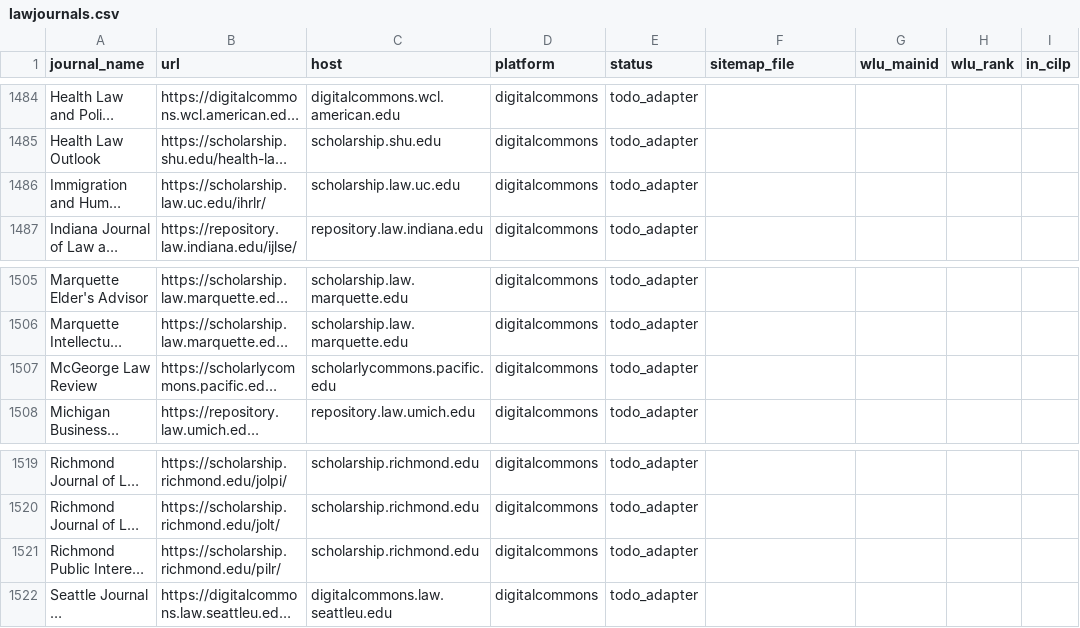
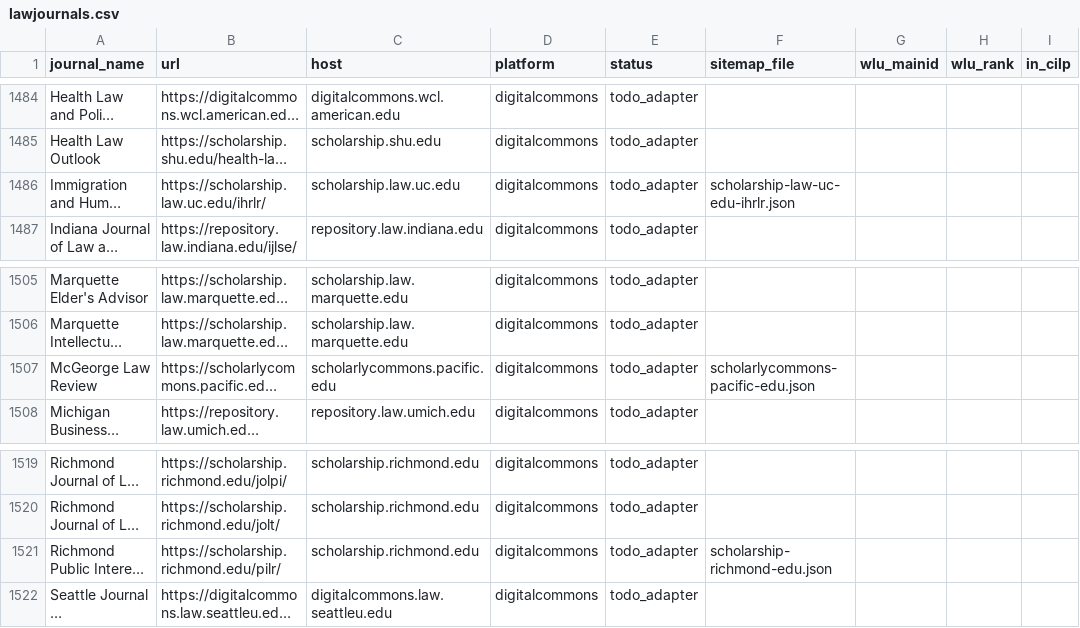
Before and after one commit to dbateyko/offprint, a CSV file: data/registry/lawjournals.csv, drawn as a sheet; only a part is shown, gaps mark what is left out; long unchanged cells end in …; the diff names each change by its address in the sheet, - before the commit and + after, or states it on an @@ line.

Commit message:
chore(registry): sync additional sitemap entries to CSV

```diff
--- a/data/registry/lawjournals.csv
+++ b/data/registry/lawjournals.csv
-F1486 (sitemap_file): (empty)
+F1486 (sitemap_file): scholarship-law-uc-edu-ihrlr.json
-F1507 (sitemap_file): (empty)
+F1507 (sitemap_file): scholarlycommons-pacific-edu.json
-F1521 (sitemap_file): (empty)
+F1521 (sitemap_file): scholarship-richmond-edu.json
```
